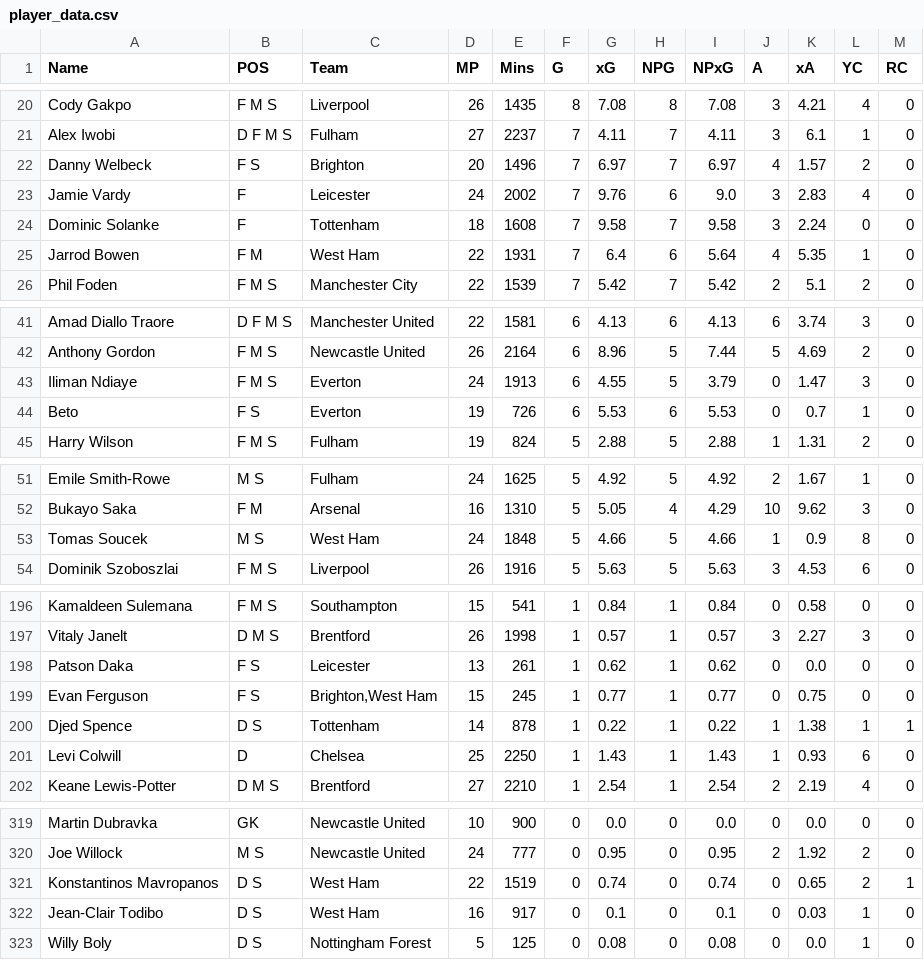
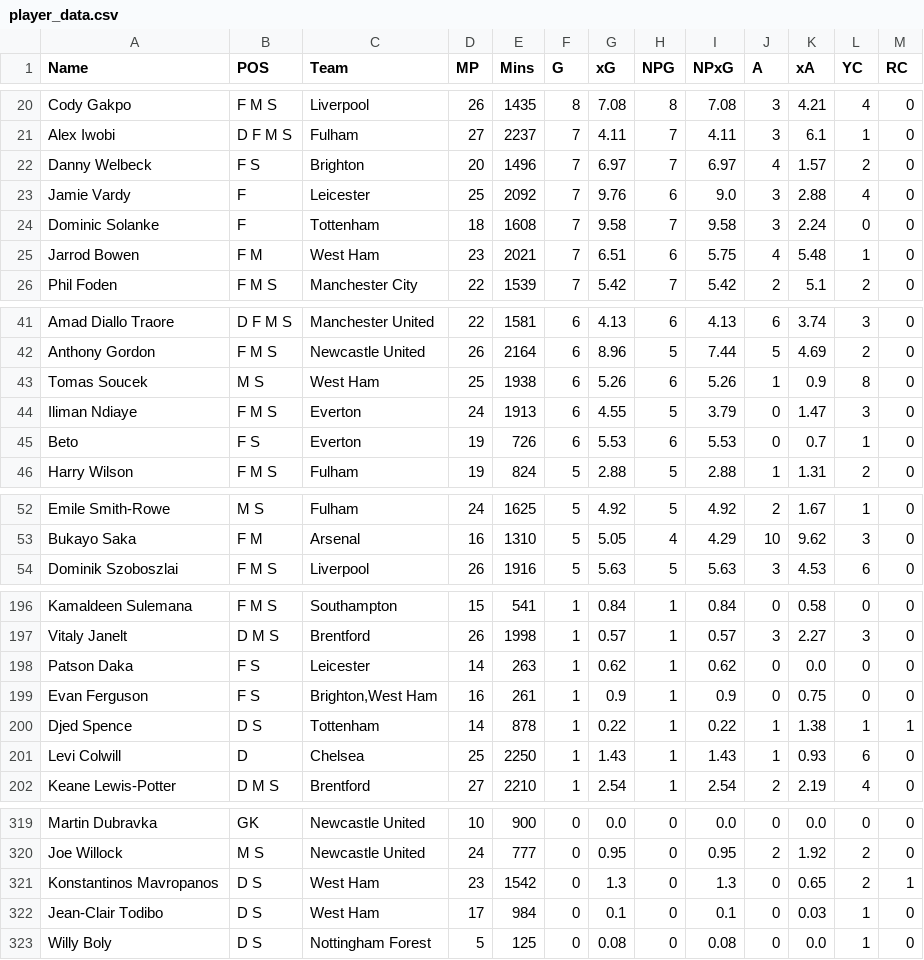
Before and after one commit to jackmaher08/FiveStat, a CSV file: data/tables/player_data.csv, drawn as a sheet; only a part is shown, gaps mark what is left out; the diff covers the shown part only.

```diff
--- a/data/tables/player_data.csv
+++ b/data/tables/player_data.csv
@@ -22,5 +22,5 @@ Alex Iwobi,D F M S,Fulham,27,2237,7,4.11,7,4.11,3,6.1,1,0
 Danny Welbeck,F S,Brighton,20,1496,7,6.97,7,6.97,4,1.57,2,0
-Jamie Vardy,F,Leicester,24,2002,7,9.76,6,9.0,3,2.83,4,0
+Jamie Vardy,F,Leicester,25,2092,7,9.76,6,9.0,3,2.88,4,0
 Dominic Solanke,F,Tottenham,18,1608,7,9.58,7,9.58,3,2.24,0,0
-Jarrod Bowen,F M,West Ham,22,1931,7,6.4,6,5.64,4,5.35,1,0
+Jarrod Bowen,F M,West Ham,23,2021,7,6.51,6,5.75,4,5.48,1,0
 Phil Foden,F M S,Manchester City,22,1539,7,5.42,7,5.42,2,5.1,2,0
@@ -42,2 +42,3 @@ Amad Diallo Traore,D F M S,Manchester United,22,1581,6,4.13,6,4.13,6,3.74,3,0
 Anthony Gordon,F M S,Newcastle United,26,2164,6,8.96,5,7.44,5,4.69,2,0
+Tomas Soucek,M S,West Ham,25,1938,6,5.26,6,5.26,1,0.9,8,0
 Iliman Ndiaye,F M S,Everton,24,1913,6,4.55,5,3.79,0,1.47,3,0
@@ -52,3 +53,2 @@ Emile Smith-Rowe,M S,Fulham,24,1625,5,4.92,5,4.92,2,1.67,1,0
 Bukayo Saka,F M,Arsenal,16,1310,5,5.05,4,4.29,10,9.62,3,0
-Tomas Soucek,M S,West Ham,24,1848,5,4.66,5,4.66,1,0.9,8,0
 Dominik Szoboszlai,F M S,Liverpool,26,1916,5,5.63,5,5.63,3,4.53,6,0
@@ -197,4 +197,4 @@ Kamaldeen Sulemana,F M S,Southampton,15,541,1,0.84,1,0.84,0,0.58,0,0
 Vitaly Janelt,D M S,Brentford,26,1998,1,0.57,1,0.57,3,2.27,3,0
-Patson Daka,F S,Leicester,13,261,1,0.62,1,0.62,0,0.0,0,0
-Evan Ferguson,F S,"Brighton,West Ham",15,245,1,0.77,1,0.77,0,0.75,0,0
+Patson Daka,F S,Leicester,14,263,1,0.62,1,0.62,0,0.0,0,0
+Evan Ferguson,F S,"Brighton,West Ham",16,261,1,0.9,1,0.9,0,0.75,0,0
 Djed Spence,D S,Tottenham,14,878,1,0.22,1,0.22,1,1.38,1,1
@@ -320,4 +320,4 @@ Martin Dubravka,GK,Newcastle United,10,900,0,0.0,0,0.0,0,0.0,0,0
 Joe Willock,M S,Newcastle United,24,777,0,0.95,0,0.95,2,1.92,2,0
-Konstantinos Mavropanos,D S,West Ham,22,1519,0,0.74,0,0.74,0,0.65,2,1
-Jean-Clair Todibo,D S,West Ham,16,917,0,0.1,0,0.1,0,0.03,1,0
+Konstantinos Mavropanos,D S,West Ham,23,1542,0,1.3,0,1.3,0,0.65,2,1
+Jean-Clair Todibo,D S,West Ham,17,984,0,0.1,0,0.1,0,0.03,1,0
 Willy Boly,D S,Nottingham Forest,5,125,0,0.08,0,0.08,0,0.0,1,0
```
Also changed, not shown: 76 edited cells elsewhere in this file, data/tables/fixture_data.csv, 12 other files.
